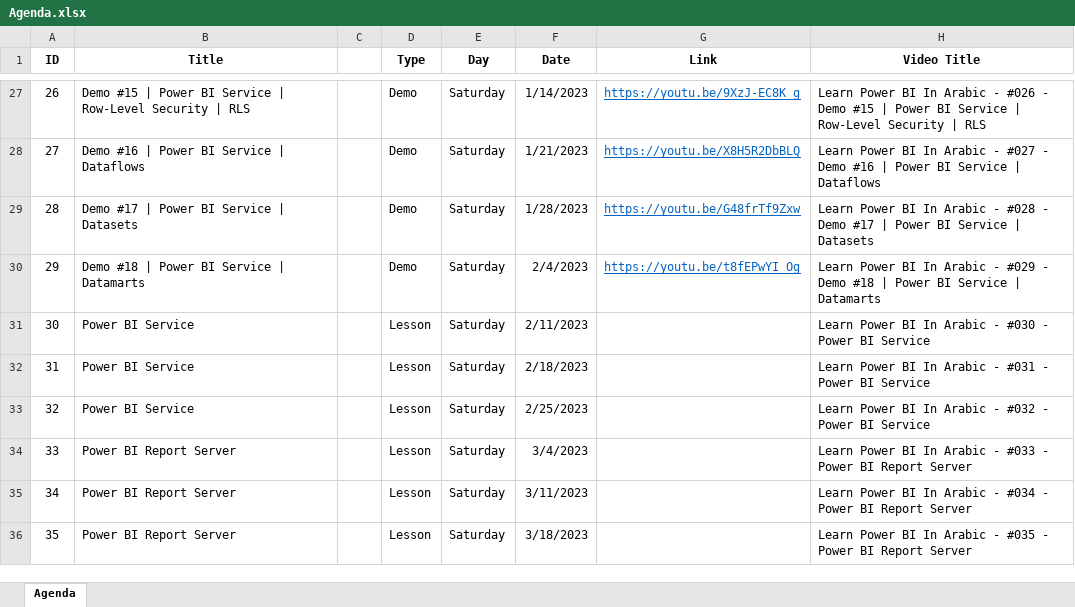
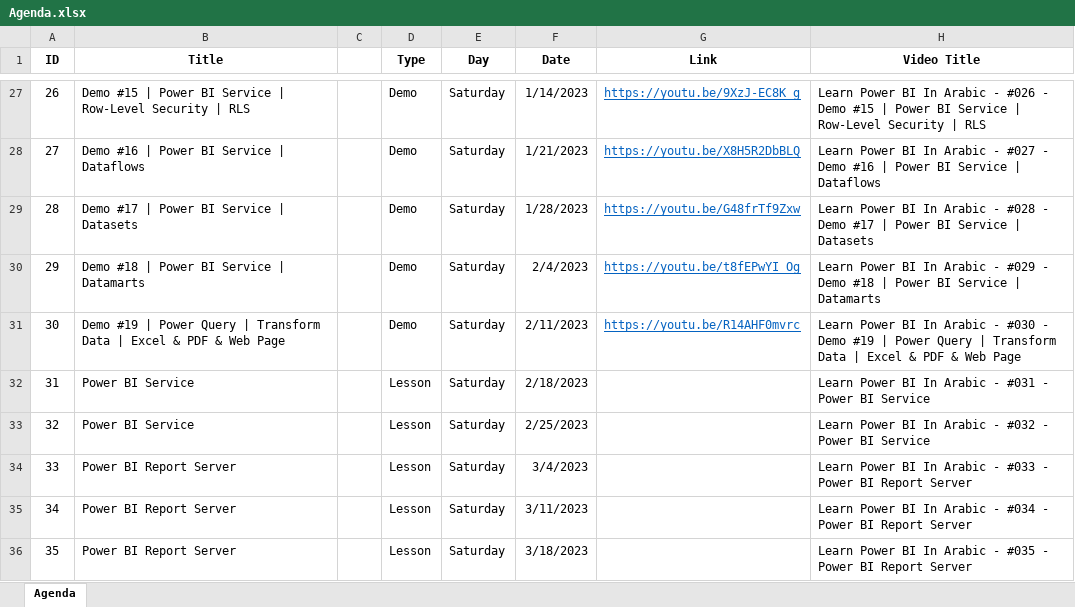
Before and after one commit to MohamedZanoon/Learn-Power-BI-In-Arabic, an Excel workbook: Agenda.xlsx, sheet Agenda, drawn as a sheet; only a part is shown, gaps mark what is left out; values as stored, in another font and other column widths than the file's, no borders; conditional formats not drawn; the diff names each change by its address in the sheet, - before the commit and + after, or states it on an @@ line.

Commit message:
Lesson 30

```diff
--- a/Agenda.xlsx (sheet Agenda)
+++ b/Agenda.xlsx (sheet Agenda)
-B31 (Title): Power BI Service
+B31 (Title): Demo #19 | Power Query | Transform Data | Excel & PDF & Web Page
-D31 (Type): Lesson
+D31 (Type): Demo
-G31 (Link): (empty)
+G31 (Link): https://youtu.be/R14AHF0mvrc
-H31 (Video Title): …#030 - Power BI Service
+H31 (Video Title): …#030 - Demo #19 | Power Query | Transform Data | Excel & PDF & Web Page
```
Also changed, not shown: 23 other files.
